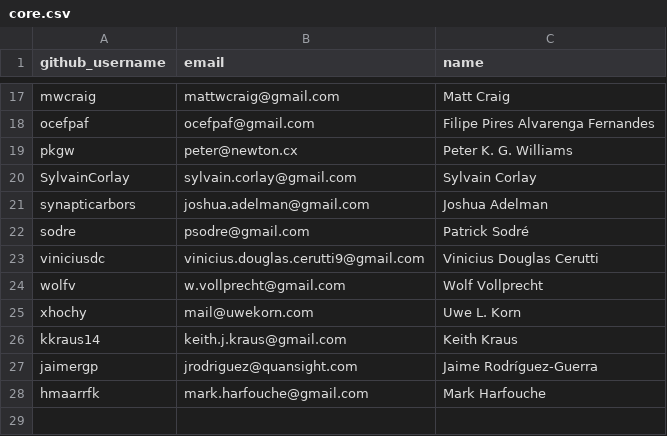
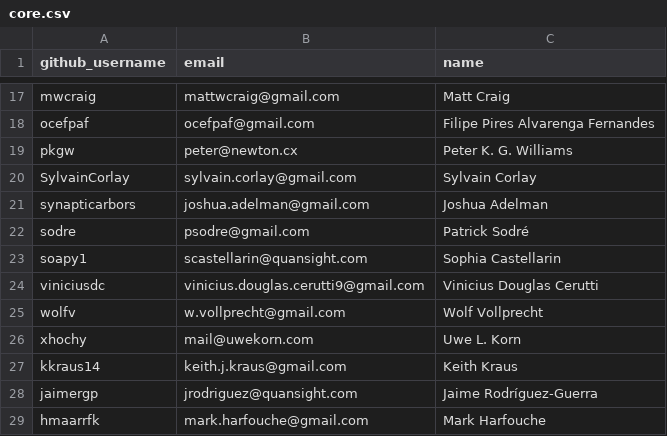
Before and after one commit to conda-forge/governance, a CSV file: src/core.csv, drawn as a sheet; only a part is shown, gaps mark what is left out; the diff names each change by its address in the sheet, - before the commit and + after, or states it on an @@ line.

Commit message:
Merge pull request #2335 from soapy1/sophia-core
Move Sophia to core

```diff
--- a/src/core.csv
+++ b/src/core.csv
+row 23: soapy1 | scastellarin@quansight.com | Sophia Castellarin
```
Also changed, not shown: src/emeritus.csv.
